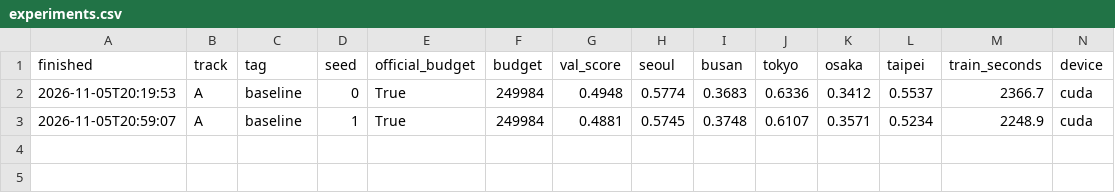
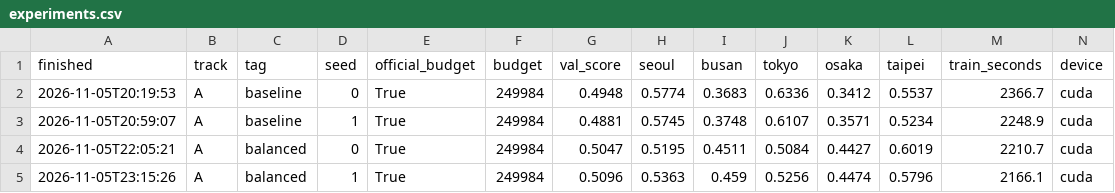
Before and after one commit to abukarhassan2222/mas1004-assignment2, a CSV file: experiments.csv, drawn as a sheet; only a part is shown; rows hold the shown columns only; the diff names each change by its address in the sheet, - before the commit and + after, or states it on an @@ line.

```diff
--- a/experiments.csv
+++ b/experiments.csv
+row 4: 2026-11-05T22:05:21 | A | balanced | 0 | True | 249984 | 0.5047 | 0.5195 | 0.4511 | 0.5084 | 0.4427 | 0.6019 | 2210.7 | cuda
+row 5: 2026-11-05T23:15:26 | A | balanced | 1 | True | 249984 | 0.5096 | 0.5363 | 0.459 | 0.5256 | 0.4474 | 0.5796 | 2166.1 | cuda
```
Also changed, not shown: 3 other files.
